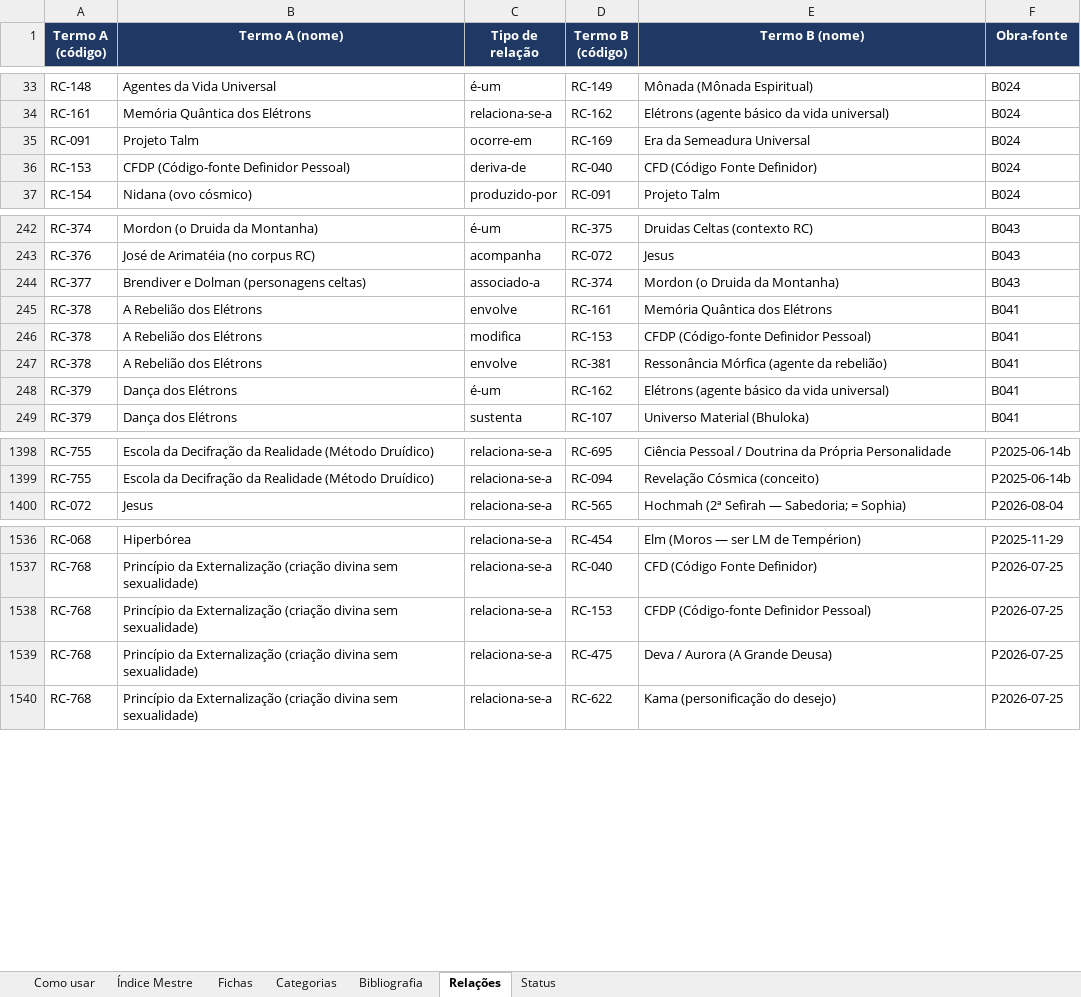
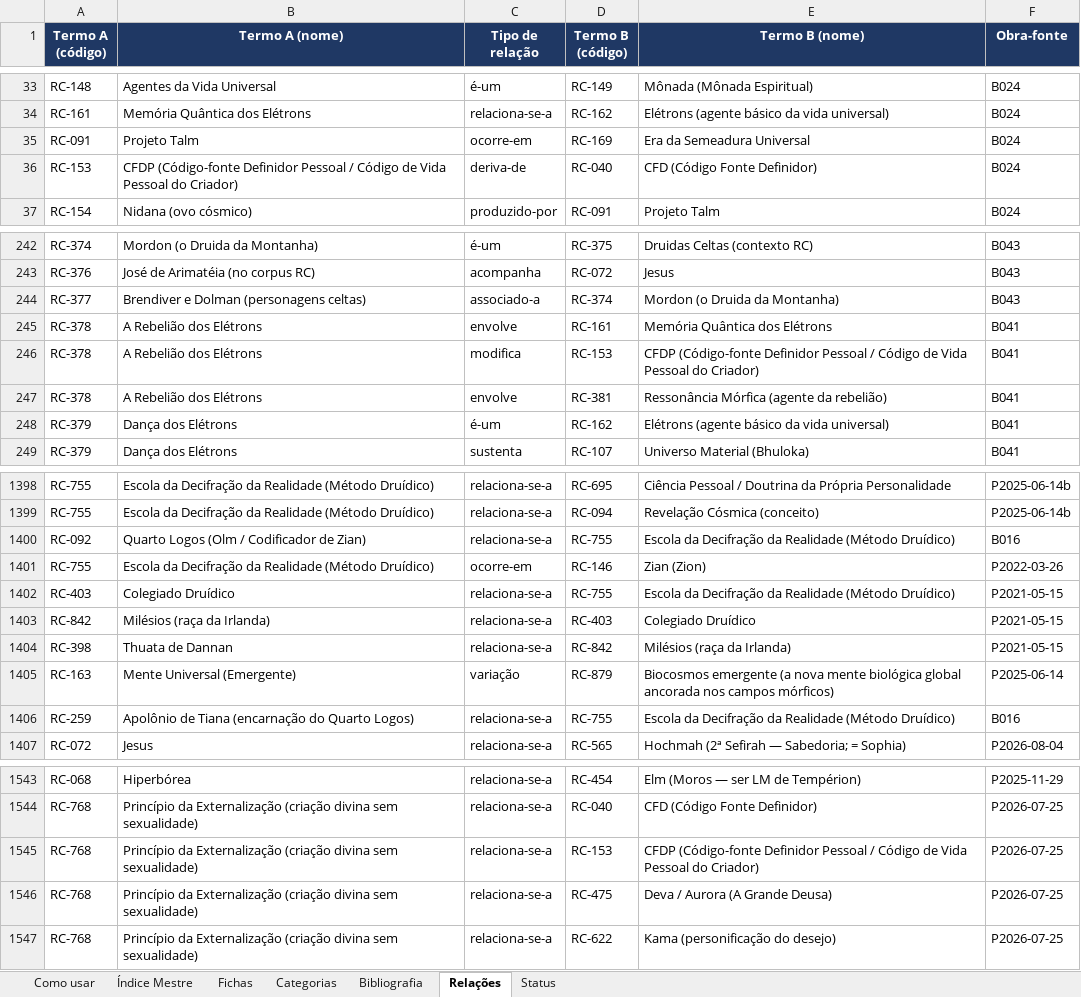
Before and after one commit to institutocura-maker/Termos-RC, an Excel workbook: base-terminologica.xlsx, sheet Relações, drawn as a sheet; only a part is shown, gaps mark what is left out; values as stored, in another font and other column widths than the file's, no borders; addresses are those after the commit; the diff names each change by its address in the sheet, - before the commit and + after, or states it on an @@ line.

Commit message:
F031 APLICAÇÃO: despacho Q-F031-A…G executado — ciclo CONCLUÍDO + limpeza nº 14 (4 brutos)
Base (Δ medido, validado 932/1894):
- TERMOS +3 na FILA (ficha=False, fontes estritas — política F030):
  RC-930 IEEA · RC-931 Nuctemeron · RC-932 Cidades Sagradas do Hiperbóreo
- RELACOES +7 arestas assinadas (C-i…C-vi): RC-092→RC-755 (B016),
  RC-755→ocorre-em→RC-146 (P2022-03-26), RC-403↔RC-755/RC-842↔RC-403/
  RC-398↔RC-842 (P2021-05-15), RC-163→variação→RC-879 (P2025-06-14 —
  lacuna da própria base, D-9), RC-259→RC-755 (B016)
- C-vii: fontes RC-755 += P2021-06-26, B016; 6 related-strings espelhadas
- Q-D: RC-153 renomeado «CFDP (Código-fonte Definidor Pessoal / Código de
  Vida Pessoal do Criador)» (duas expansões canônicas, B041 × P2025-06-14)

Fichas (9): RC-755 (bloco «QUATRO MÉTODOS (B016)» verbatim + Nuctemeron +
«a quinta» P2021-06-26 + IEEA; Fontes/Relacionados ampliados) · RC-142 e
RC-074 (blindagem D-1: Yel Luzbel ≠ Len Mion, espelhada — Q-E) + nota Tikum ·
RC-092 (Abaiuan/destemor — G4 nota) · RC-035 (Dasein — G6 nota) · RC-754
(Tikkun — G3 nota) · RC-068 + RC-398 (linha RC-932)

Vedações cumpridas: zero aspa/data/mitologia do doc propagada (D-1…D-12 todos
fechados no ledger; 233 paráfrases entre aspas barradas); nenhum STATUS
alterado; RC-930/931/932 sem .md (fila).

Ciclo: ciclo.toml fase=APLICACAO status=concluido; DECISAO-DO-CURADOR.md
lavrado; devolutiva §0; ledger atualizado.

Limpeza nº 14 (Q-G): REGISTRO-LIMPEZA-2026-09-05-14.json + remoção dos 4
brutos aptos (F022/F029/F030/F031) com SHA-256 re-conferido byte a byte antes
do rm; LISTA SIMPLES permanece (não-apta). Espelhos regenerados
(indice-mestre 932 · xlsx · docx 932/1894/102/623).

Co-authored-by: arena-agent <297053741+arena-agent@users.noreply.github.com>

```diff
--- a/base-terminologica.xlsx (sheet Relações)
+++ b/base-terminologica.xlsx (sheet Relações)
-B36 (Termo A (nome)): …(Código-fonte Definidor Pessoal)
+B36 (Termo A (nome)): …(Código-fonte Definidor Pessoal / Código de Vida Pessoal do Criador)
-E246 (Termo B (nome)): …(Código-fonte Definidor Pessoal)
+E246 (Termo B (nome)): …(Código-fonte Definidor Pessoal / Código de Vida Pessoal do Criador)
+row 1400: RC-092 | Quarto Logos (Olm / Codificador de Zian) | relaciona-se-a | RC-755 | Escola da Decifração da Realidade (Método Druídico) | B016
+row 1401: RC-755 | Escola da Decifração da Realidade (Método Druídico) | ocorre-em | RC-146 | Zian (Zion) | P2022-03-26
+row 1402: RC-403 | Colegiado Druídico | relaciona-se-a | RC-755 | Escola da Decifração da Realidade (Método Druídico) | P2021-05-15
+row 1403: RC-842 | Milésios (raça da Irlanda) | relaciona-se-a | RC-403 | Colegiado Druídico | P2021-05-15
+row 1404: RC-398 | Thuata de Dannan | relaciona-se-a | RC-842 | Milésios (raça da Irlanda) | P2021-05-15
+row 1405: RC-163 | Mente Universal (Emergente) | variação | RC-879 | Biocosmos emergente (a nova mente biológica global ancorada nos campos mórficos) | P2025-06-14
+row 1406: RC-259 | Apolônio de Tiana (encarnação do Quarto Logos) | relaciona-se-a | RC-755 | Escola da Decifração da Realidade (Método Druídico) | B016
-E1545 (Termo B (nome)): …(Código-fonte Definidor Pessoal)
+E1545 (Termo B (nome)): …(Código-fonte Definidor Pessoal / Código de Vida Pessoal do Criador)
```
Also changed, not shown: sheet Índice Mestre, sheet Fichas, 21 other files.
